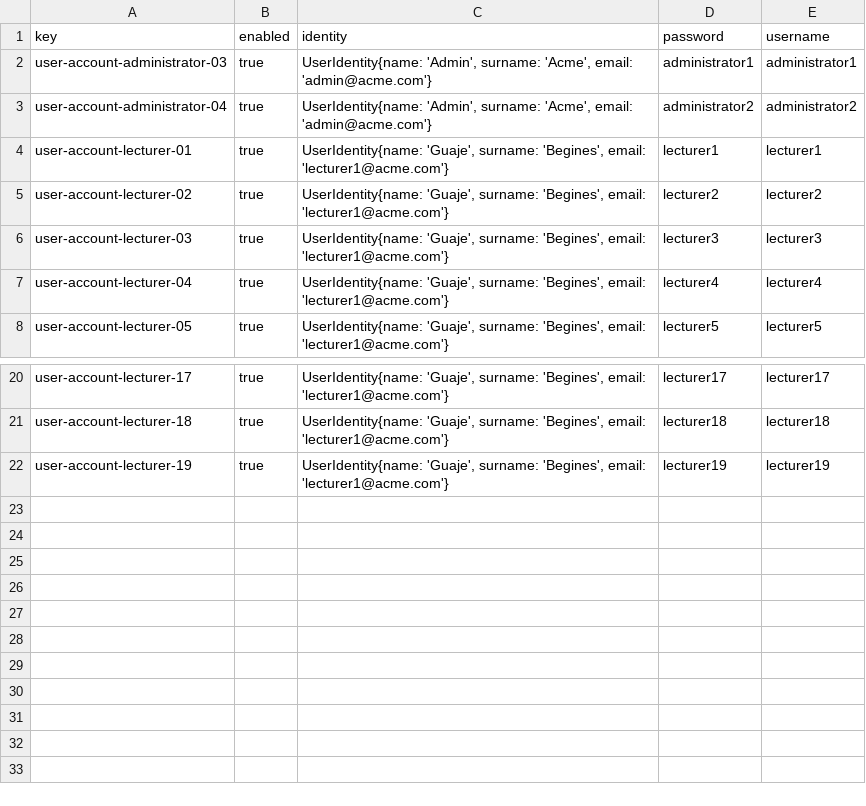
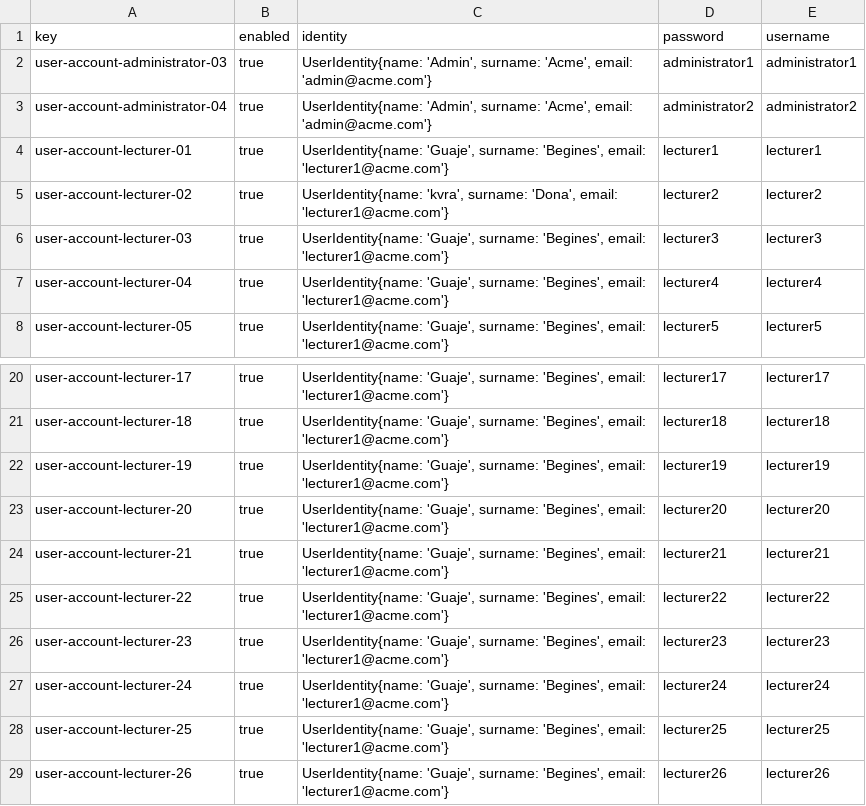
Before and after one commit to Alejandrocg024/Acme-L3, a CSV file: src/main/webapp/WEB-INF/resources/sample-data/user-account.csv, drawn as a sheet; only a part is shown, gaps mark what is left out.

```diff
--- a/src/main/webapp/WEB-INF/resources/sample-data/user-account.csv
+++ b/src/main/webapp/WEB-INF/resources/sample-data/user-account.csv
@@ -4,3 +4,3 @@ user-account-administrator-04,true,"UserIdentity{name: 'Admin', surname: 'Acme',
 user-account-lecturer-01,true,"UserIdentity{name: 'Guaje', surname: 'Begines', email: 'lecturer1@acme.com'}",lecturer1,lecturer1
-user-account-lecturer-02,true,"UserIdentity{name: 'Guaje', surname: 'Begines', email: 'lecturer1@acme.com'}",lecturer2,lecturer2
+user-account-lecturer-02,true,"UserIdentity{name: 'kvra', surname: 'Dona', email: 'lecturer1@acme.com'}",lecturer2,lecturer2
 user-account-lecturer-03,true,"UserIdentity{name: 'Guaje', surname: 'Begines', email: 'lecturer1@acme.com'}",lecturer3,lecturer3
@@ -22 +22,8 @@ user-account-lecturer-18,true,"UserIdentity{name: 'Guaje', surname: 'Begines', e
 user-account-lecturer-19,true,"UserIdentity{name: 'Guaje', surname: 'Begines', email: 'lecturer1@acme.com'}",lecturer19,lecturer19
+user-account-lecturer-20,true,"UserIdentity{name: 'Guaje', surname: 'Begines', email: 'lecturer1@acme.com'}",lecturer20,lecturer20
+user-account-lecturer-21,true,"UserIdentity{name: 'Guaje', surname: 'Begines', email: 'lecturer1@acme.com'}",lecturer21,lecturer21
+user-account-lecturer-22,true,"UserIdentity{name: 'Guaje', surname: 'Begines', email: 'lecturer1@acme.com'}",lecturer22,lecturer22
+user-account-lecturer-23,true,"UserIdentity{name: 'Guaje', surname: 'Begines', email: 'lecturer1@acme.com'}",lecturer23,lecturer23
+user-account-lecturer-24,true,"UserIdentity{name: 'Guaje', surname: 'Begines', email: 'lecturer1@acme.com'}",lecturer24,lecturer24
+user-account-lecturer-25,true,"UserIdentity{name: 'Guaje', surname: 'Begines', email: 'lecturer1@acme.com'}",lecturer25,lecturer25
+user-account-lecturer-26,true,"UserIdentity{name: 'Guaje', surname: 'Begines', email: 'lecturer1@acme.com'}",lecturer26,lecturer26
```
Also changed, not shown: src/main/webapp/WEB-INF/resources/sample-data/lecture.csv, src/main/webapp/WEB-INF/resources/sample-data/lecturer.csv, 6 other files.
